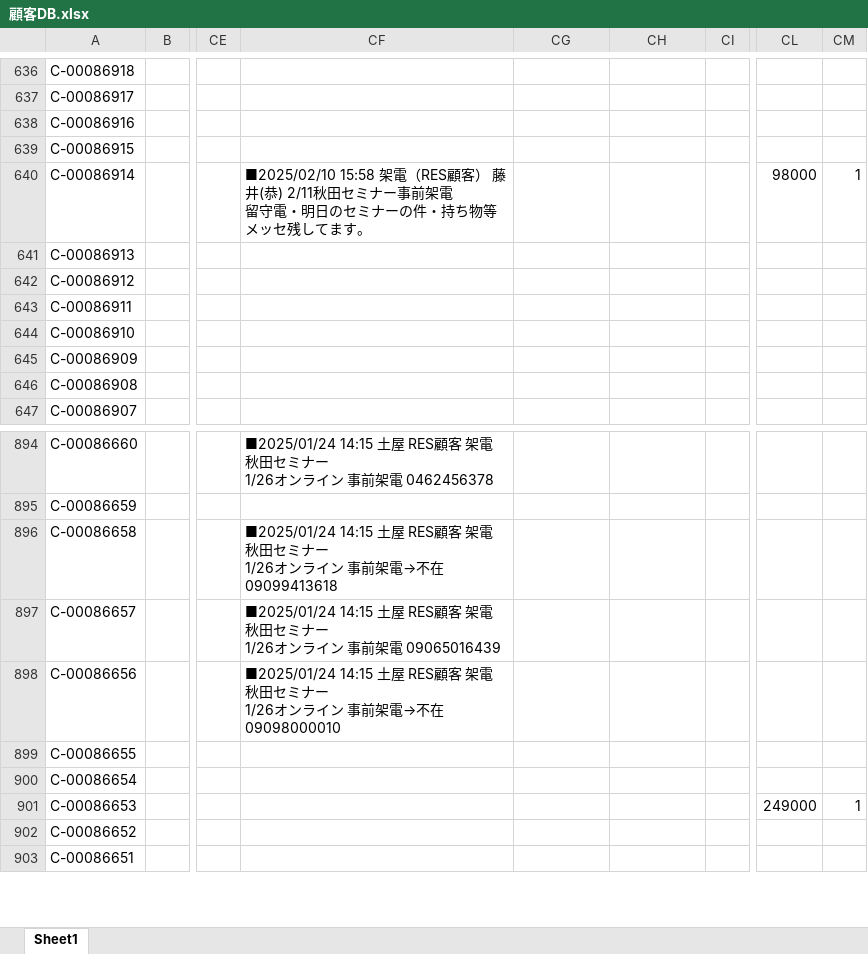
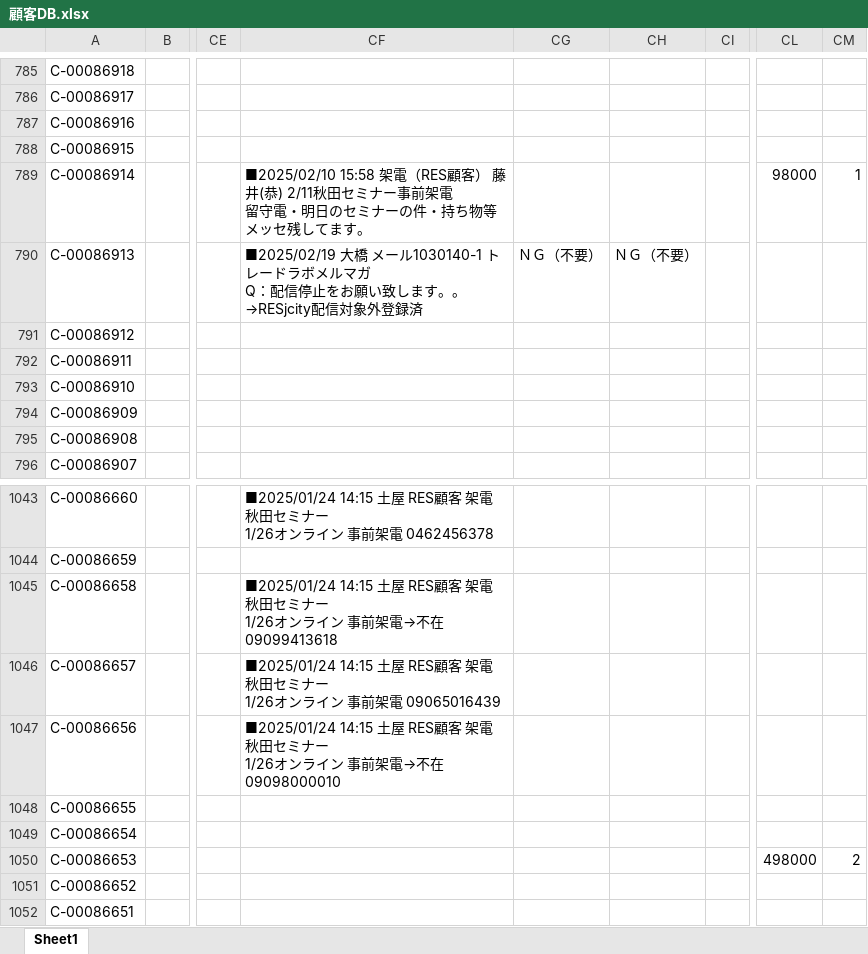
Before and after one commit to resazm/RES, an Excel workbook: 顧客DB.xlsx, sheet Sheet1, drawn as a sheet; only a part is shown, gaps mark what is left out; values as stored, in another font and other column widths than the file's, no borders; addresses are those after the commit; ↵ is a line break in a cell; the diff covers the shown part only; the diff names each change by its address in the sheet, - before the commit and + after, or states it on an @@ line.

```diff
--- a/顧客DB.xlsx (sheet Sheet1)
+++ b/顧客DB.xlsx (sheet Sheet1)
-CF790: (empty)
+CF790: ■2025/02/19 大橋 メール1030140-1 トレードラボメルマガ ↵ Q：配信停止をお願い致します。。 ↵ →RESjcity配信対象外登録済
-CG790: (empty)
+CG790: ＮＧ（不要）
-CH790: (empty)
+CH790: ＮＧ（不要）
-CL1050: 249000
+CL1050: 498000
-CM1050: 1
+CM1050: 2
```
Also changed, not shown: 149 added rows elsewhere in this sheet, 1 other file.
